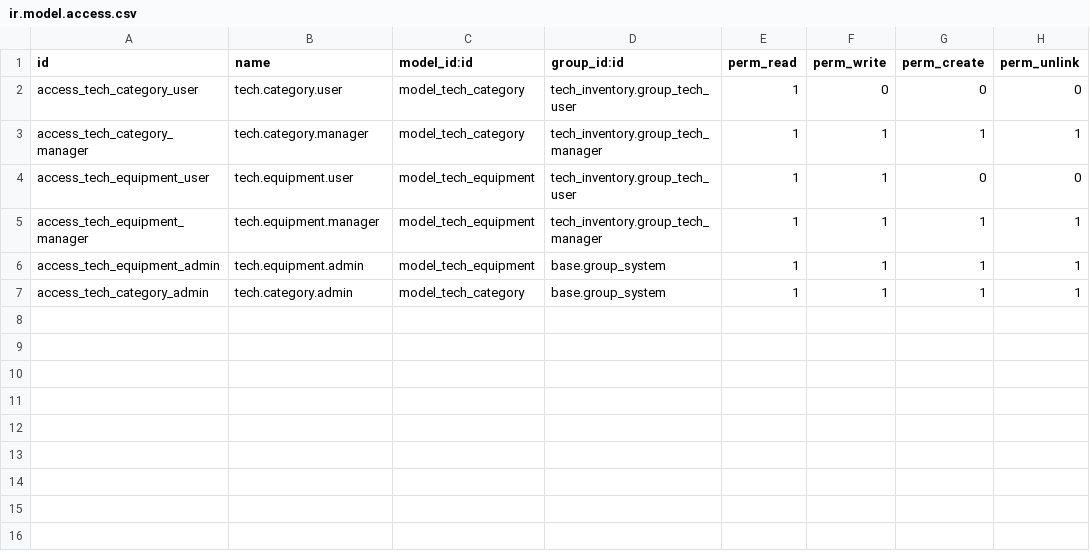
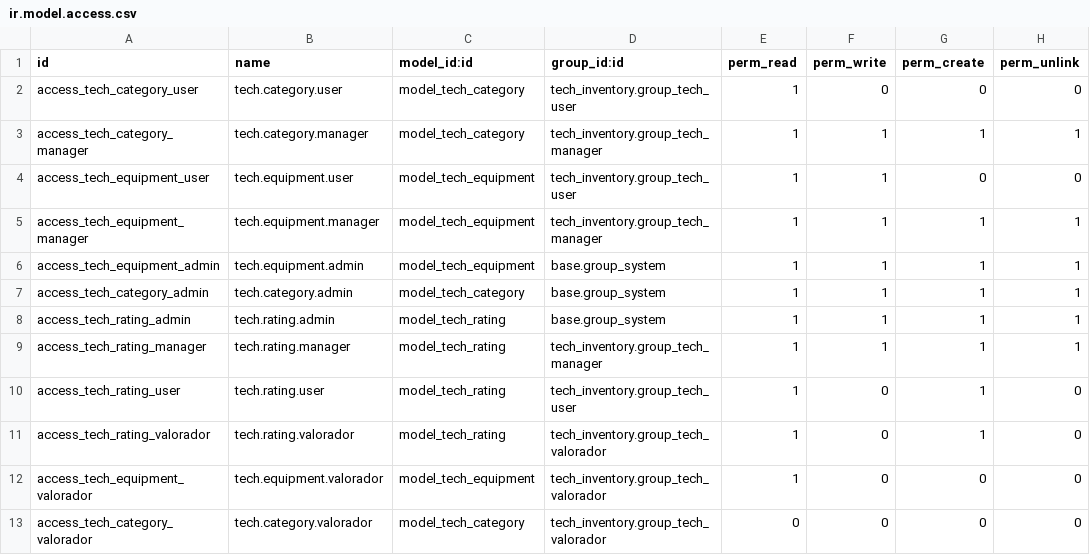
Before and after one commit to zovalger/techflow_project, a CSV file: addons/tech_inventory/security/ir.model.access.csv, drawn as a sheet.

Commit message:
seccion nuevo modelo

```diff
--- a/addons/tech_inventory/security/ir.model.access.csv
+++ b/addons/tech_inventory/security/ir.model.access.csv
@@ -7 +7,7 @@ access_tech_equipment_admin,tech.equipment.admin,model_tech_equipment,base.group
 access_tech_category_admin,tech.category.admin,model_tech_category,base.group_system,1,1,1,1
+access_tech_rating_admin,tech.rating.admin,model_tech_rating,base.group_system,1,1,1,1
+access_tech_rating_manager,tech.rating.manager,model_tech_rating,tech_inventory.group_tech_manager,1,1,1,1
+access_tech_rating_user,tech.rating.user,model_tech_rating,tech_inventory.group_tech_user,1,0,1,0
+access_tech_rating_valorador,tech.rating.valorador,model_tech_rating,tech_inventory.group_tech_valorador,1,0,1,0
+access_tech_equipment_valorador,tech.equipment.valorador,model_tech_equipment,tech_inventory.group_tech_valorador,1,0,0,0
+access_tech_category_valorador,tech.category.valorador,model_tech_category,tech_inventory.group_tech_valorador,0,0,0,0
```
Also changed, not shown: 8 other files.
